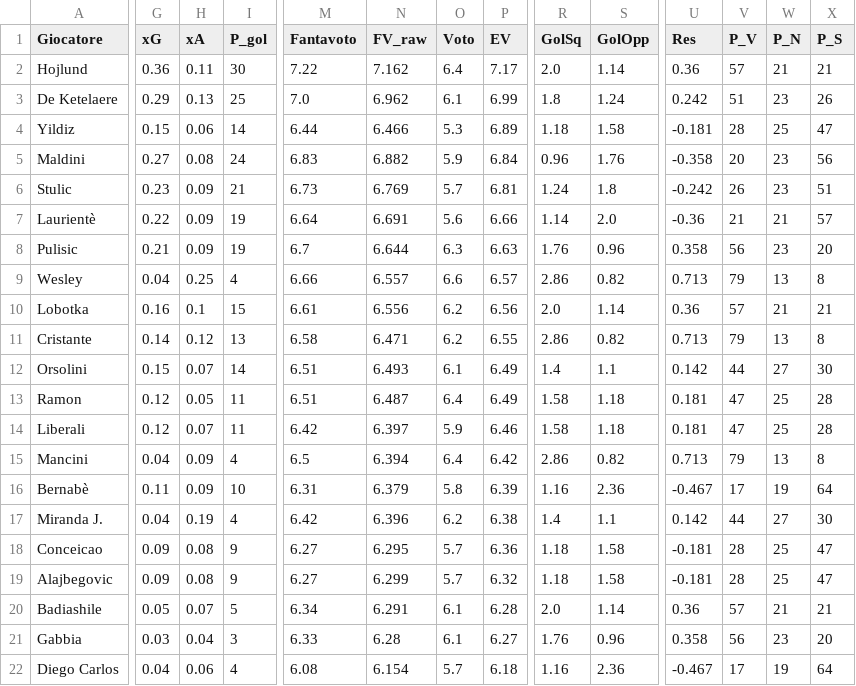
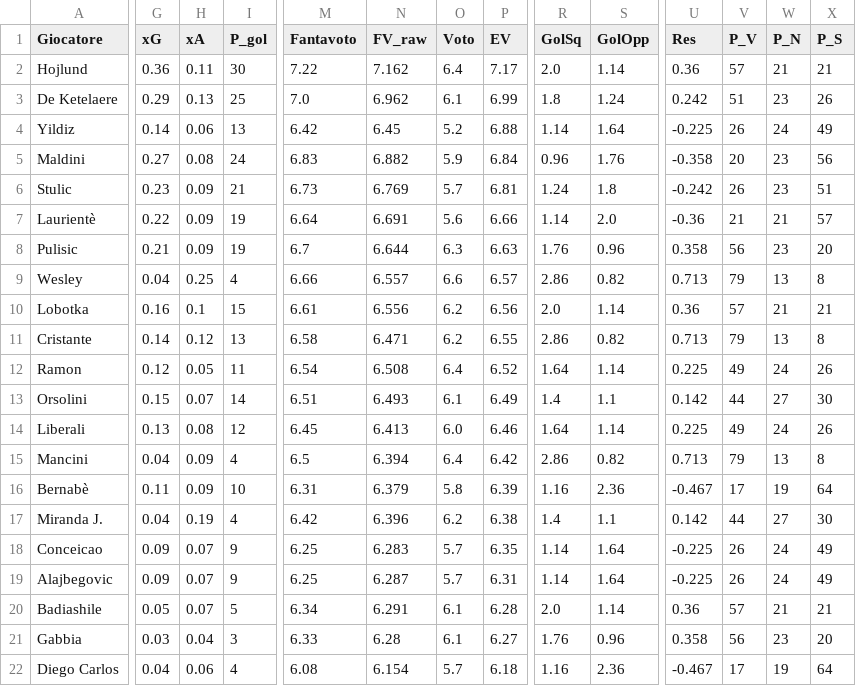
Before and after one commit to dramaticsquare/fanta-predictor, a CSV file: docs/previsioni.csv, drawn as a sheet; only a part is shown, gaps mark what is left out; removed rows and columns are numbered as before the commit, all else as after; rows hold the shown columns only; the diff covers the shown part only; the diff names each change by its address in the sheet, - before the commit and + after, or states it on an @@ line.

Commit message:
aggiornamento previsioni

```diff
--- a/docs/previsioni.csv
+++ b/docs/previsioni.csv
-G4 (xG): 0.15
+G4 (xG): 0.14
-I4 (P_gol): 14
+I4 (P_gol): 13
-M4 (Fantavoto): 6.44
+M4 (Fantavoto): 6.42
-N4 (FV_raw): 6.466
+N4 (FV_raw): 6.45
-O4 (Voto): 5.3
+O4 (Voto): 5.2
-P4 (EV): 6.89
+P4 (EV): 6.88
-R4 (GolSq): 1.18
+R4 (GolSq): 1.14
-S4 (GolOpp): 1.58
+S4 (GolOpp): 1.64
-U4 (Res): -0.181
+U4 (Res): -0.225
-V4 (P_V): 28
+V4 (P_V): 26
-W4 (P_N): 25
+W4 (P_N): 24
-X4 (P_S): 47
+X4 (P_S): 49
+row 12: Ramon | 0.12 | 0.05 | 11 | 6.54 | 6.508 | 6.4 | 6.52 | 1.64 | 1.14 | 0.225 | 49 | 24 | 26
-row 13: Ramon | 0.12 | 0.05 | 11 | 6.51 | 6.487 | 6.4 | 6.49 | 1.58 | 1.18 | 0.181 | 47 | 25 | 28
-G14 (xG): 0.12
+G14 (xG): 0.13
-H14 (xA): 0.07
+H14 (xA): 0.08
-I14 (P_gol): 11
+I14 (P_gol): 12
-M14 (Fantavoto): 6.42
+M14 (Fantavoto): 6.45
-N14 (FV_raw): 6.397
+N14 (FV_raw): 6.413
-O14 (Voto): 5.9
+O14 (Voto): 6.0
-R14 (GolSq): 1.58
+R14 (GolSq): 1.64
-S14 (GolOpp): 1.18
+S14 (GolOpp): 1.14
-U14 (Res): 0.181
+U14 (Res): 0.225
-V14 (P_V): 47
+V14 (P_V): 49
-W14 (P_N): 25
+W14 (P_N): 24
-X14 (P_S): 28
+X14 (P_S): 26
-H18:H19 (xA): 0.08
+H18:H19 (xA): 0.07
-M18:M19 (Fantavoto): 6.27
+M18:M19 (Fantavoto): 6.25
-N18 (FV_raw): 6.295
+N18 (FV_raw): 6.283
-P18 (EV): 6.36
+P18 (EV): 6.35
-R18:R19 (GolSq): 1.18
+R18:R19 (GolSq): 1.14
-S18:S19 (GolOpp): 1.58
+S18:S19 (GolOpp): 1.64
-U18:U19 (Res): -0.181
+U18:U19 (Res): -0.225
-V18:V19 (P_V): 28
+V18:V19 (P_V): 26
-W18:W19 (P_N): 25
+W18:W19 (P_N): 24
-X18:X19 (P_S): 47
+X18:X19 (P_S): 49
-N19 (FV_raw): 6.299
+N19 (FV_raw): 6.287
-P19 (EV): 6.32
+P19 (EV): 6.31
```
Also changed, not shown: 13 edited cells elsewhere in this file, 4 other files.
